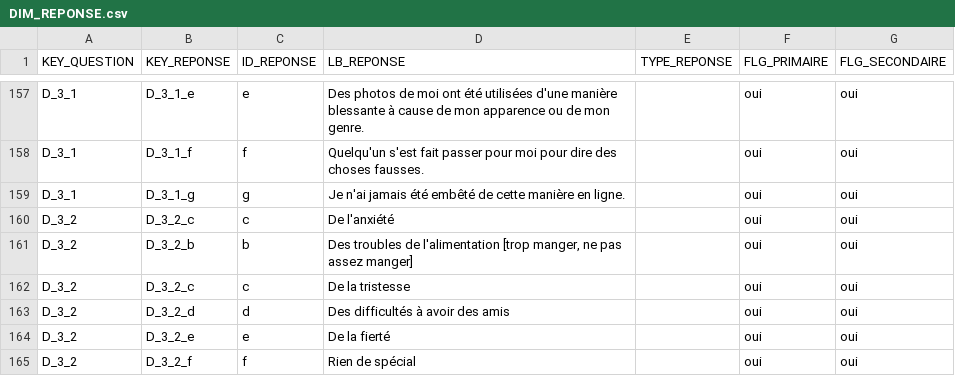
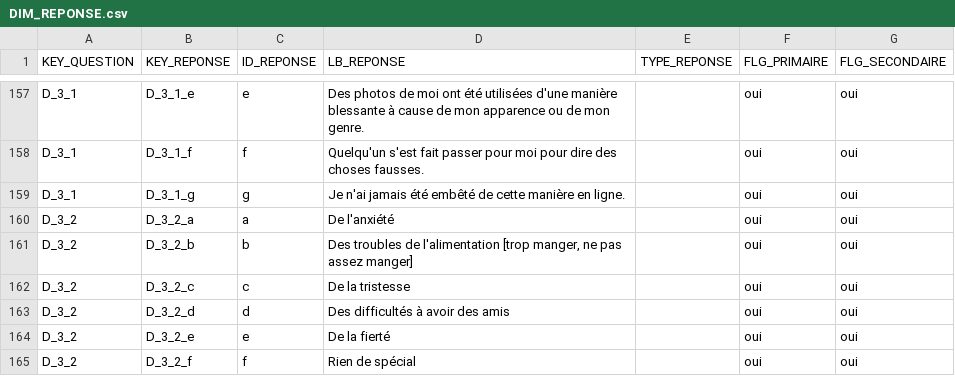
Before and after one commit to dataforgoodfr/13_stop_cyberviolence, a CSV file: data_analyse/data/DIM_REPONSE.csv, drawn as a sheet; only a part is shown, gaps mark what is left out.

```diff
--- a/data_analyse/data/DIM_REPONSE.csv
+++ b/data_analyse/data/DIM_REPONSE.csv
@@ -159,3 +159,3 @@ D_3_1,D_3_1_f,f,Quelqu'un s'est fait passer pour moi pour dire des choses fausse
 D_3_1,D_3_1_g,g,Je n'ai jamais été embêté de cette manière en ligne.,,oui,oui
-D_3_2,D_3_2_c,c,De l'anxiété,,oui,oui
+D_3_2,D_3_2_a,a,De l'anxiété,,oui,oui
 D_3_2,D_3_2_b,b,"Des troubles de l'alimentation [trop manger, ne pas assez manger]",,oui,oui
```
Also changed, not shown: data_analyse/data/DIM_QUESTION.csv, 3 other files.
